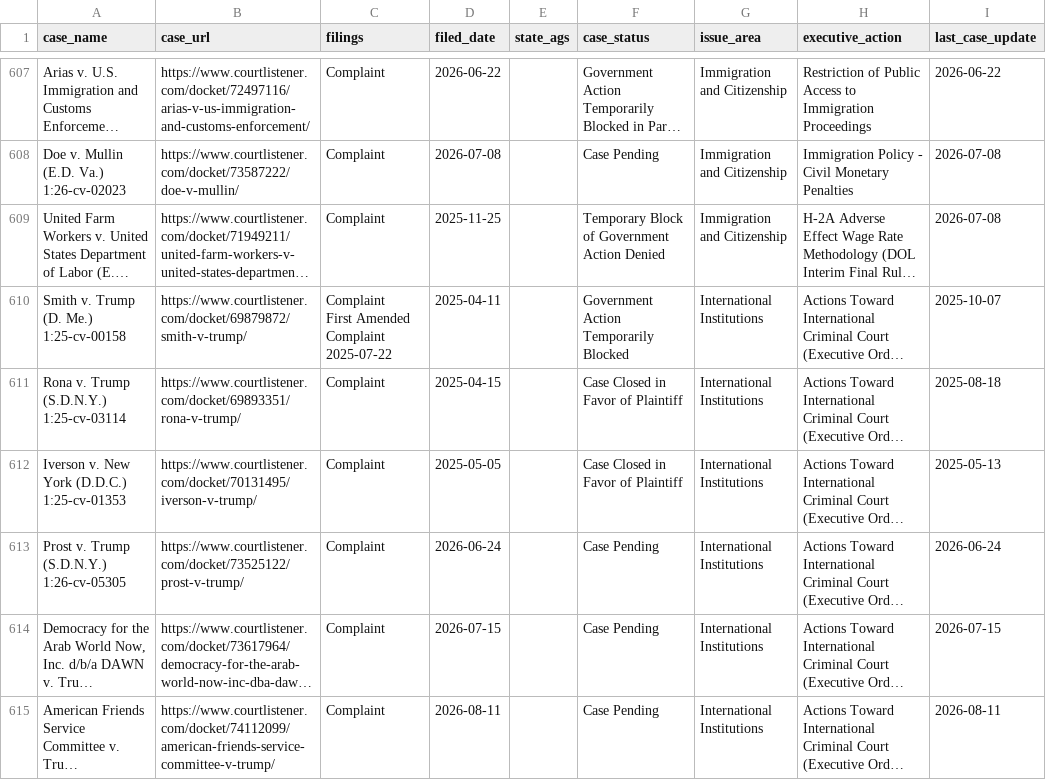
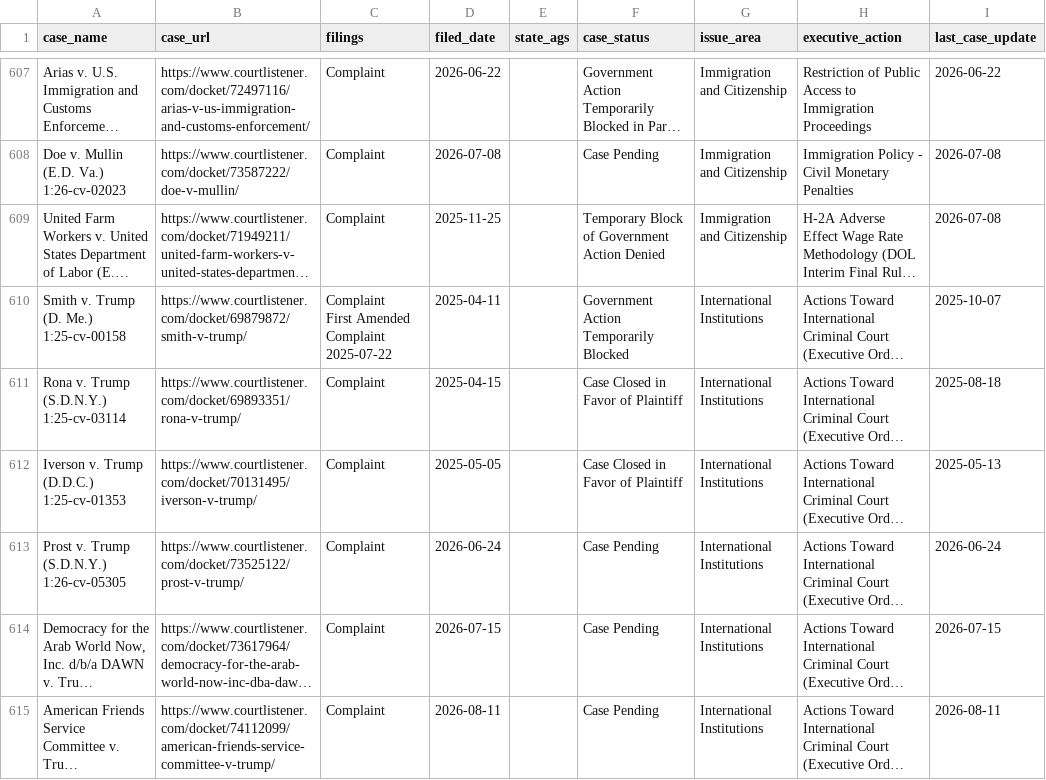
Before and after one commit to thecarsun/LC-TAA, a CSV file: data/processed/cases.csv, drawn as a sheet; only a part is shown, gaps mark what is left out; long unchanged cells end in …; ↵ is a line break in a cell; the diff covers the shown part only; the diff names each change by its address in the sheet, - before the commit and + after, or states it on an @@ line.

Commit message:
Automated data update Fri 08/21/2026

```diff
--- a/data/processed/cases.csv
+++ b/data/processed/cases.csv
-A612 (case_name): Iverson v. New York (D.D.C.) ↵ 1:25-cv-01353
+A612 (case_name): Iverson v. Trump (D.D.C.) ↵ 1:25-cv-01353
```
Also changed, not shown: 4 added rows and 13 edited cells elsewhere in this file, 1 other file.
